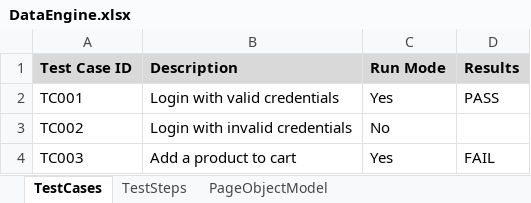
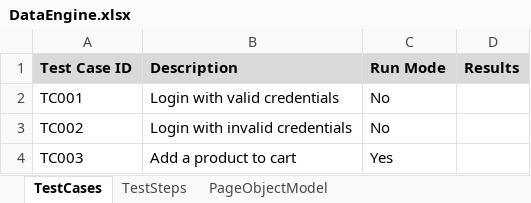
Before and after one commit to kumarmaneesh/KDFramework, an Excel workbook: bin/dataEngine/DataEngine.xlsx, sheet TestCases, drawn as a sheet; values as stored, in another font and other column widths than the file's, no borders; the diff names each change by its address in the sheet, - before the commit and + after, or states it on an @@ line.

```diff
--- a/bin/dataEngine/DataEngine.xlsx (sheet TestCases)
+++ b/bin/dataEngine/DataEngine.xlsx (sheet TestCases)
-C2 (Run Mode): Yes
+C2 (Run Mode): No
-D2 (Results): PASS
+D2 (Results): (empty)
-D4 (Results): FAIL
+D4 (Results): (empty)
```
Also changed, not shown: sheet TestSteps, src/dataEngine/DataEngine.xlsx, 8 other files.
